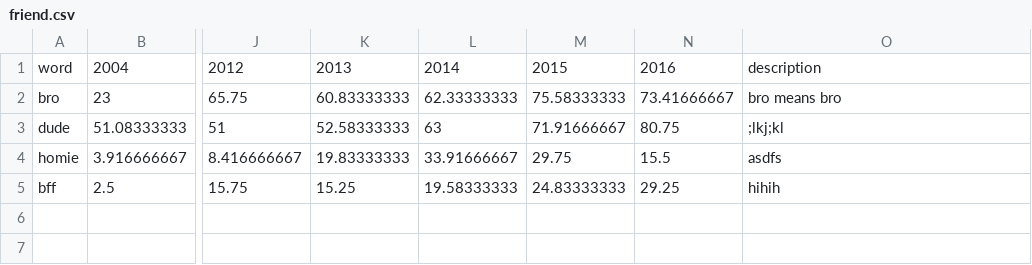
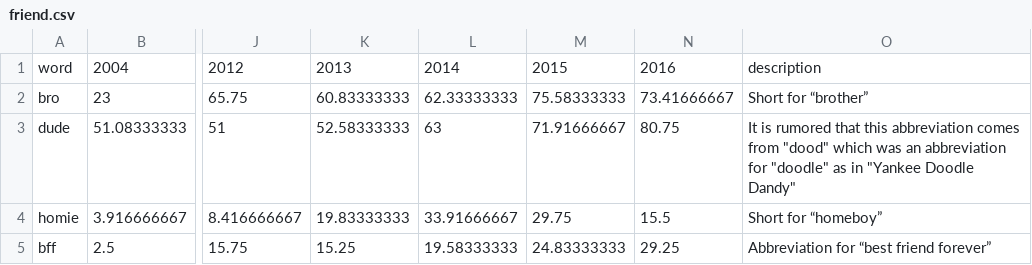
Before and after one commit to jackvallerie/slangViz, a CSV file: graphs/csv/friend.csv, drawn as a sheet; only a part is shown, gaps mark what is left out; the diff names each change by its address in the sheet, - before the commit and + after, or states it on an @@ line.

```diff
--- a/graphs/csv/friend.csv
+++ b/graphs/csv/friend.csv
-O2: bro means bro
+O2: Short for “brother”
-O3: ;lkj;kl
+O3: It is rumored that this abbreviation comes from "dood" which was an abbreviation for "doodle" as in "Yankee Doodle Dandy"
-O4: asdfs
+O4: Short for “homeboy”
-O5: hihih
+O5: Abbreviation for “best friend forever”
```
Also changed, not shown: graphs/csv/dances.csv, graphs/csv/lol.csv, 5 other files.
